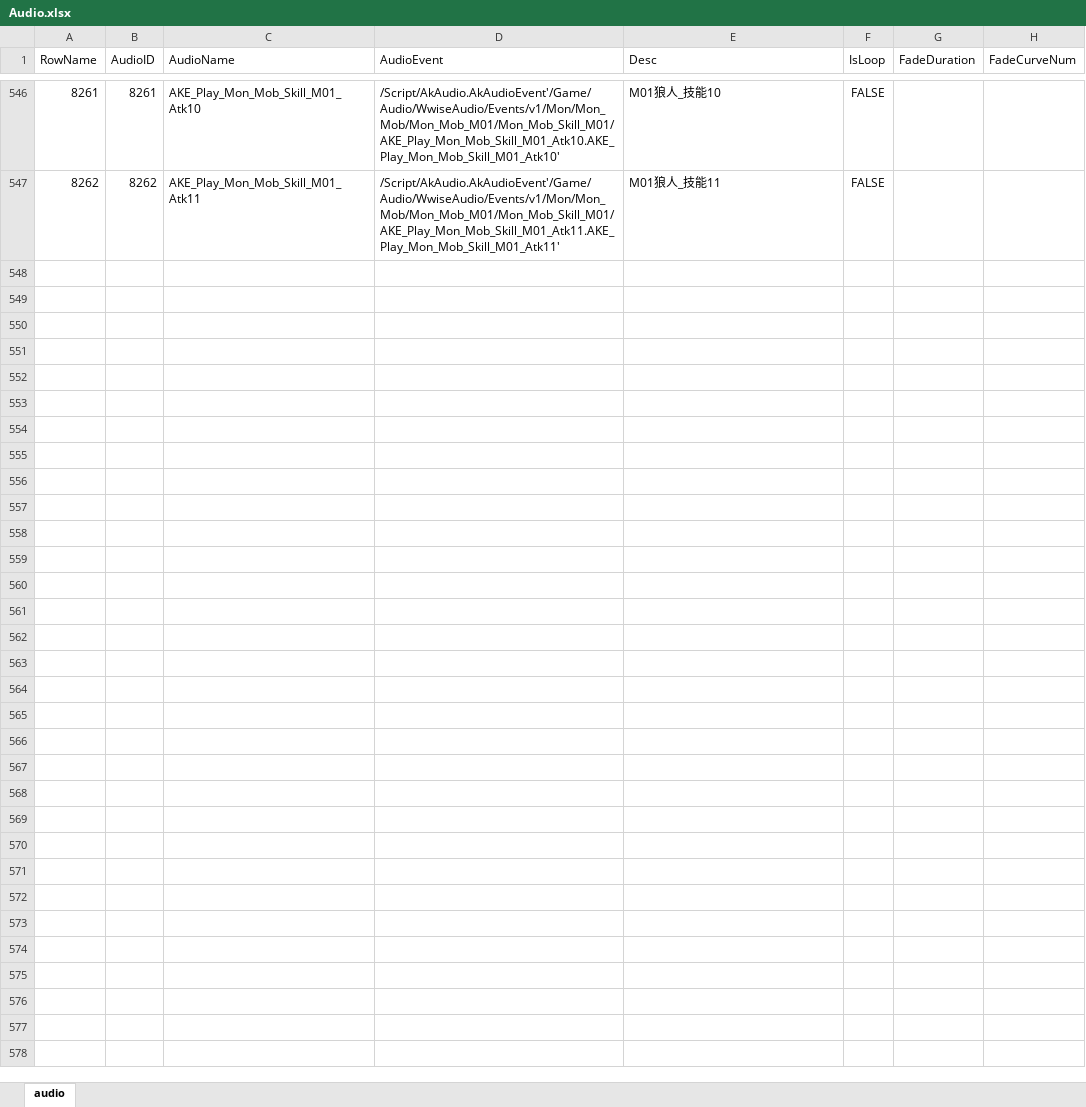
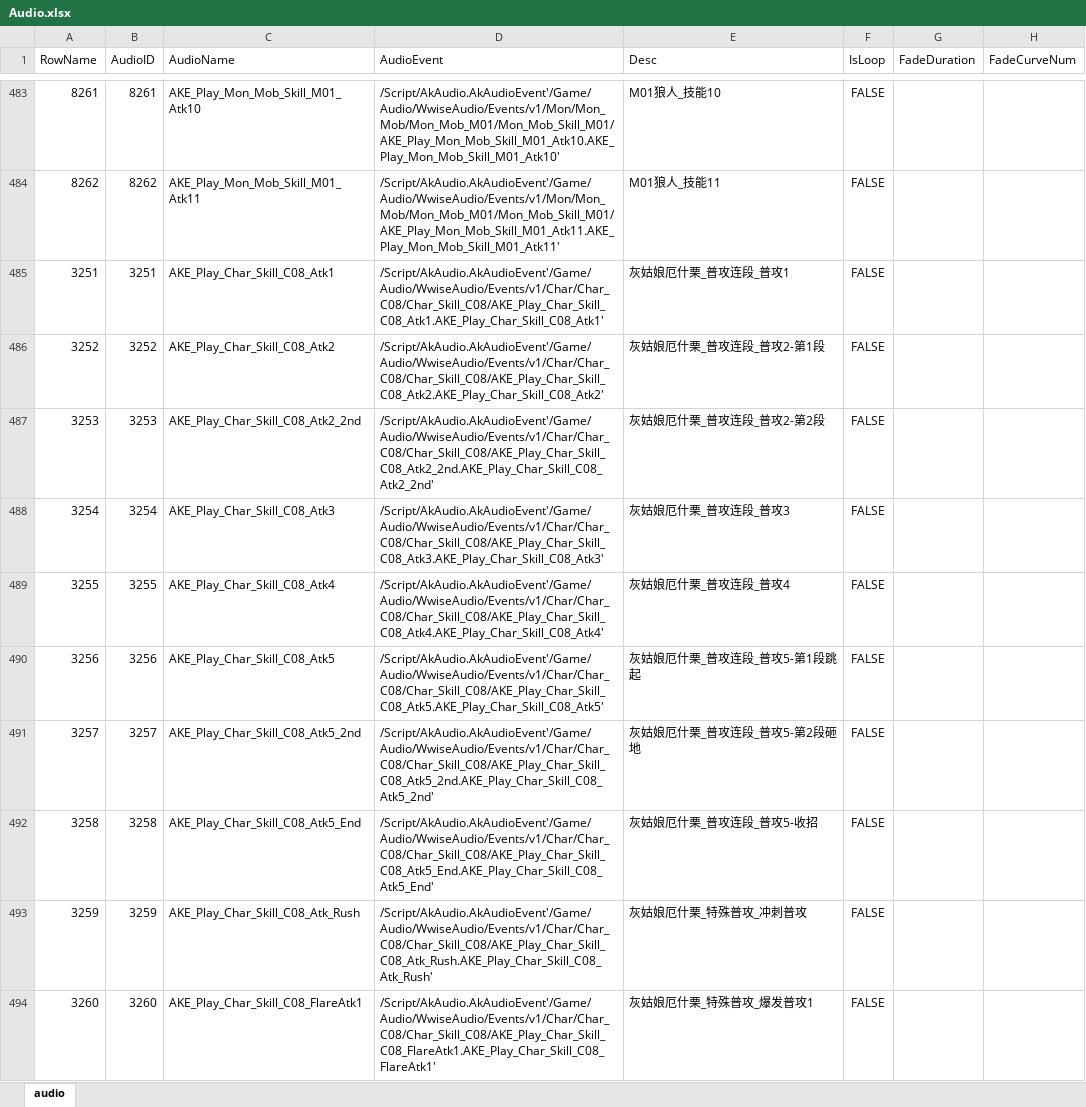
Before and after one commit to ayahuasca09/ayahuasca, an Excel workbook: module/ue/ue_ID表生成/Audio.xlsx, sheet audio, drawn as a sheet; only a part is shown, gaps mark what is left out; values as stored, in another font and other column widths than the file's, no borders; the diff covers the shown part only; the diff names each change by its address in the sheet, - before the commit and + after, or states it on an @@ line.

```diff
--- a/module/ue/ue_ID表生成/Audio.xlsx (sheet audio)
+++ b/module/ue/ue_ID表生成/Audio.xlsx (sheet audio)
+row 485: 3251 | 3251 | AKE_Play_Char_Skill_C08_Atk1 | /Script/AkAudio.AkAudioEvent'/Game/Audio/WwiseAudio/Events/v1/Char/Char_C08/Char_Skill_C08/AKE_Play_Char_Skill_C08_Atk1.AKE_Play_Char_Skill_C08_Atk1' | 灰姑娘厄什栗_普攻连段_普攻1 | FALSE
+row 486: 3252 | 3252 | AKE_Play_Char_Skill_C08_Atk2 | /Script/AkAudio.AkAudioEvent'/Game/Audio/WwiseAudio/Events/v1/Char/Char_C08/Char_Skill_C08/AKE_Play_Char_Skill_C08_Atk2.AKE_Play_Char_Skill_C08_Atk2' | 灰姑娘厄什栗_普攻连段_普攻2-第1段 | FALSE
+row 487: 3253 | 3253 | AKE_Play_Char_Skill_C08_Atk2_2nd | /Script/AkAudio.AkAudioEvent'/Game/Audio/WwiseAudio/Events/v1/Char/Char_C08/Char_Skill_C08/AKE_Play_Char_Skill_C08_Atk2_2nd.AKE_Play_Char_Skill_C08_Atk2_2nd' | 灰姑娘厄什栗_普攻连段_普攻2-第2段 | FALSE
+row 488: 3254 | 3254 | AKE_Play_Char_Skill_C08_Atk3 | /Script/AkAudio.AkAudioEvent'/Game/Audio/WwiseAudio/Events/v1/Char/Char_C08/Char_Skill_C08/AKE_Play_Char_Skill_C08_Atk3.AKE_Play_Char_Skill_C08_Atk3' | 灰姑娘厄什栗_普攻连段_普攻3 | FALSE
+row 489: 3255 | 3255 | AKE_Play_Char_Skill_C08_Atk4 | /Script/AkAudio.AkAudioEvent'/Game/Audio/WwiseAudio/Events/v1/Char/Char_C08/Char_Skill_C08/AKE_Play_Char_Skill_C08_Atk4.AKE_Play_Char_Skill_C08_Atk4' | 灰姑娘厄什栗_普攻连段_普攻4 | FALSE
+row 490: 3256 | 3256 | AKE_Play_Char_Skill_C08_Atk5 | /Script/AkAudio.AkAudioEvent'/Game/Audio/WwiseAudio/Events/v1/Char/Char_C08/Char_Skill_C08/AKE_Play_Char_Skill_C08_Atk5.AKE_Play_Char_Skill_C08_Atk5' | 灰姑娘厄什栗_普攻连段_普攻5-第1段跳起 | FALSE
+row 491: 3257 | 3257 | AKE_Play_Char_Skill_C08_Atk5_2nd | /Script/AkAudio.AkAudioEvent'/Game/Audio/WwiseAudio/Events/v1/Char/Char_C08/Char_Skill_C08/AKE_Play_Char_Skill_C08_Atk5_2nd.AKE_Play_Char_Skill_C08_Atk5_2nd' | 灰姑娘厄什栗_普攻连段_普攻5-第2段砸地 | FALSE
+row 492: 3258 | 3258 | AKE_Play_Char_Skill_C08_Atk5_End | /Script/AkAudio.AkAudioEvent'/Game/Audio/WwiseAudio/Events/v1/Char/Char_C08/Char_Skill_C08/AKE_Play_Char_Skill_C08_Atk5_End.AKE_Play_Char_Skill_C08_Atk5_End' | 灰姑娘厄什栗_普攻连段_普攻5-收招 | FALSE
+row 493: 3259 | 3259 | AKE_Play_Char_Skill_C08_Atk_Rush | /Script/AkAudio.AkAudioEvent'/Game/Audio/WwiseAudio/Events/v1/Char/Char_C08/Char_Skill_C08/AKE_Play_Char_Skill_C08_Atk_Rush.AKE_Play_Char_Skill_C08_Atk_Rush' | 灰姑娘厄什栗_特殊普攻_冲刺普攻 | FALSE
+row 494: 3260 | 3260 | AKE_Play_Char_Skill_C08_FlareAtk1 | /Script/AkAudio.AkAudioEvent'/Game/Audio/WwiseAudio/Events/v1/Char/Char_C08/Char_Skill_C08/AKE_Play_Char_Skill_C08_FlareAtk1.AKE_Play_Char_Skill_C08_FlareAtk1' | 灰姑娘厄什栗_特殊普攻_爆发普攻1 | FALSE
```
Also changed, not shown: 42 added rows, 63 removed rows and 7 edited cells elsewhere in this sheet, module/waapi/waapi_音频资源导入自动化/SilverPalace语音资源管理表 (5).xlsx, 9 other files.
